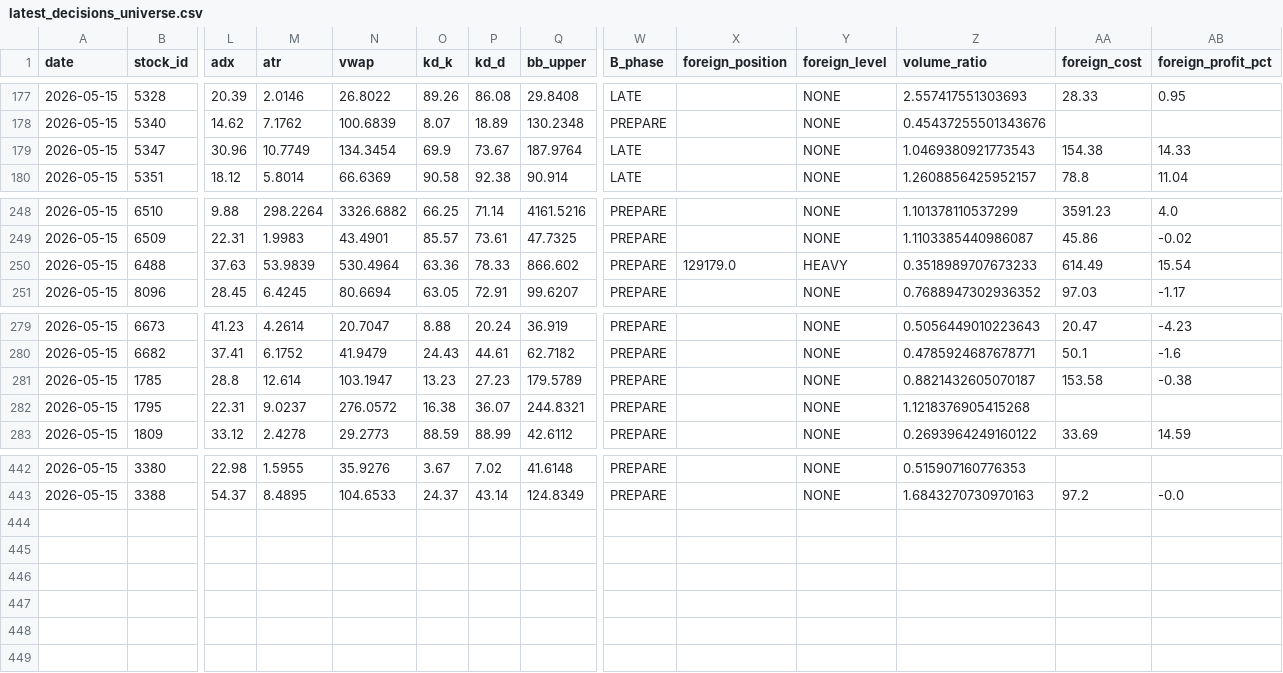
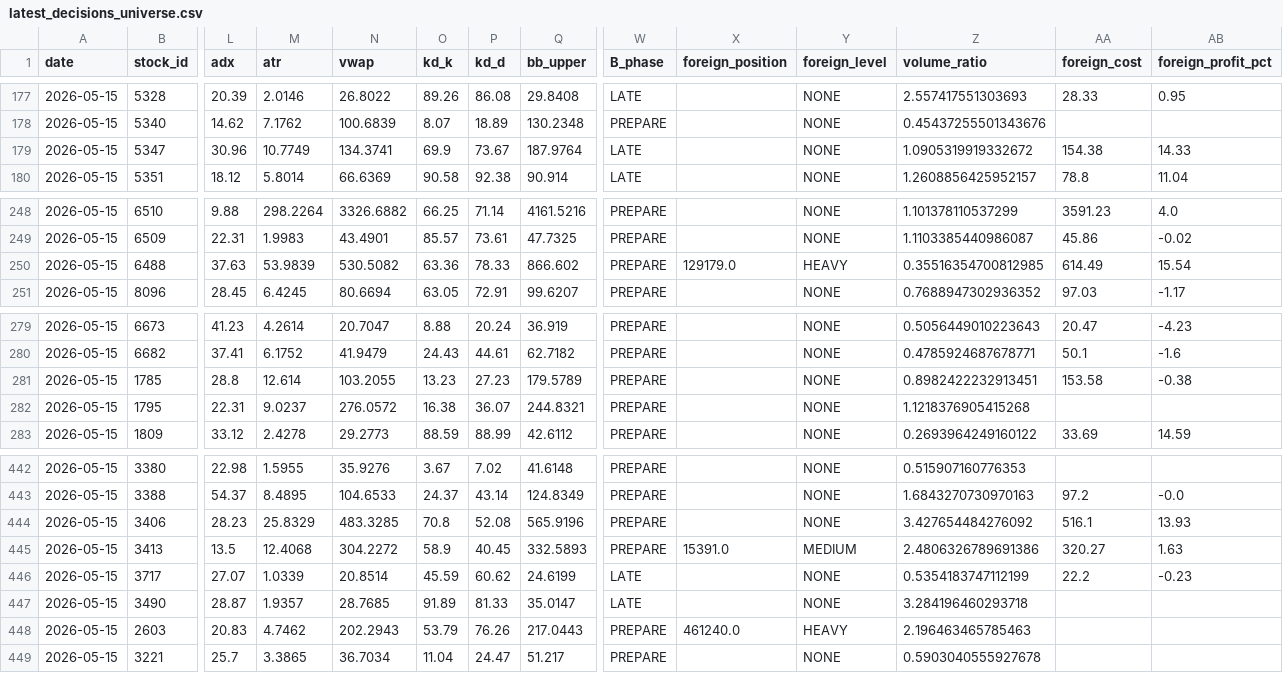
Before and after one commit to a553971-star/banshi-system, a CSV file: latest_decisions_universe.csv, drawn as a sheet; only a part is shown, gaps mark what is left out; rows hold the shown columns only; the diff names each change by its address in the sheet, - before the commit and + after, or states it on an @@ line.

```diff
--- a/latest_decisions_universe.csv
+++ b/latest_decisions_universe.csv
-N179 (vwap): 134.3454
+N179 (vwap): 134.3741
-Z179 (volume_ratio): 1.0469380921773543
+Z179 (volume_ratio): 1.0905319919332672
-N250 (vwap): 530.4964
+N250 (vwap): 530.5082
-Z250 (volume_ratio): 0.3518989707673233
+Z250 (volume_ratio): 0.35516354700812985
-N281 (vwap): 103.1947
+N281 (vwap): 103.2055
-Z281 (volume_ratio): 0.8821432605070187
+Z281 (volume_ratio): 0.8982422232913451
+row 444: 2026-05-15 | 3406 | 28.23 | 25.8329 | 483.3285 | 70.8 | 52.08 | 565.9196 | PREPARE |  | NONE | 3.427654484276092 | 516.1 | 13.93
+row 445: 2026-05-15 | 3413 | 13.5 | 12.4068 | 304.2272 | 58.9 | 40.45 | 332.5893 | PREPARE | 15391.0 | MEDIUM | 2.4806326789691386 | 320.27 | 1.63
+row 446: 2026-05-15 | 3717 | 27.07 | 1.0339 | 20.8514 | 45.59 | 60.62 | 24.6199 | LATE |  | NONE | 0.5354183747112199 | 22.2 | -0.23
+row 447: 2026-05-15 | 3490 | 28.87 | 1.9357 | 28.7685 | 91.89 | 81.33 | 35.0147 | LATE |  | NONE | 3.284196460293718
+row 448: 2026-05-15 | 2603 | 20.83 | 4.7462 | 202.2943 | 53.79 | 76.26 | 217.0443 | PREPARE | 461240.0 | HEAVY | 2.196463465785463
+row 449: 2026-05-15 | 3221 | 25.7 | 3.3865 | 36.7034 | 11.04 | 24.47 | 51.217 | PREPARE |  | NONE | 0.5903040555927678
```
Also changed, not shown: latest_decisions.csv, latest_decisions_ai.csv, 1 other file.
